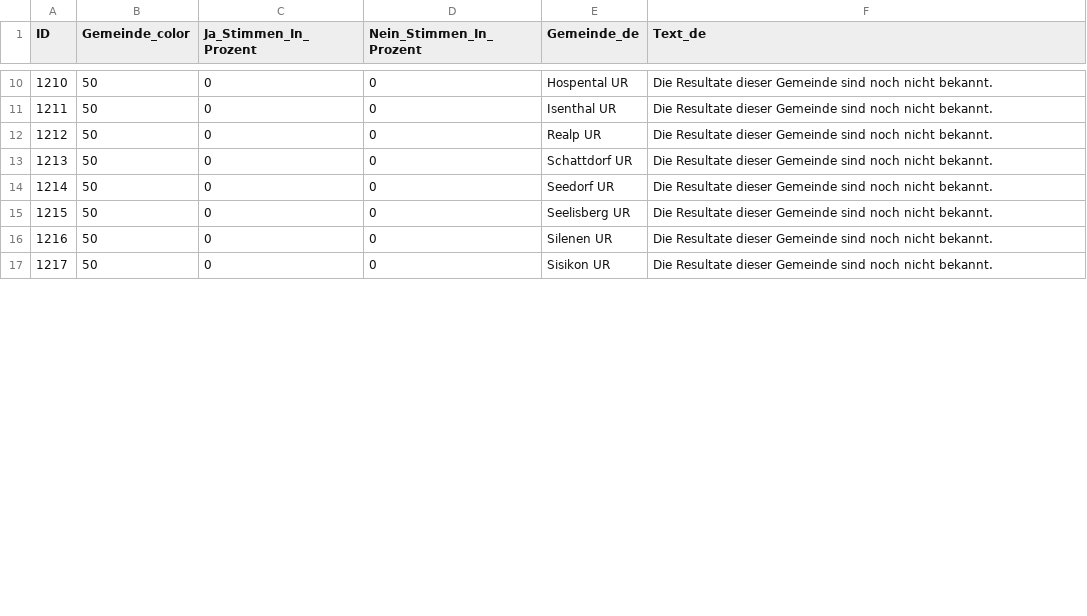
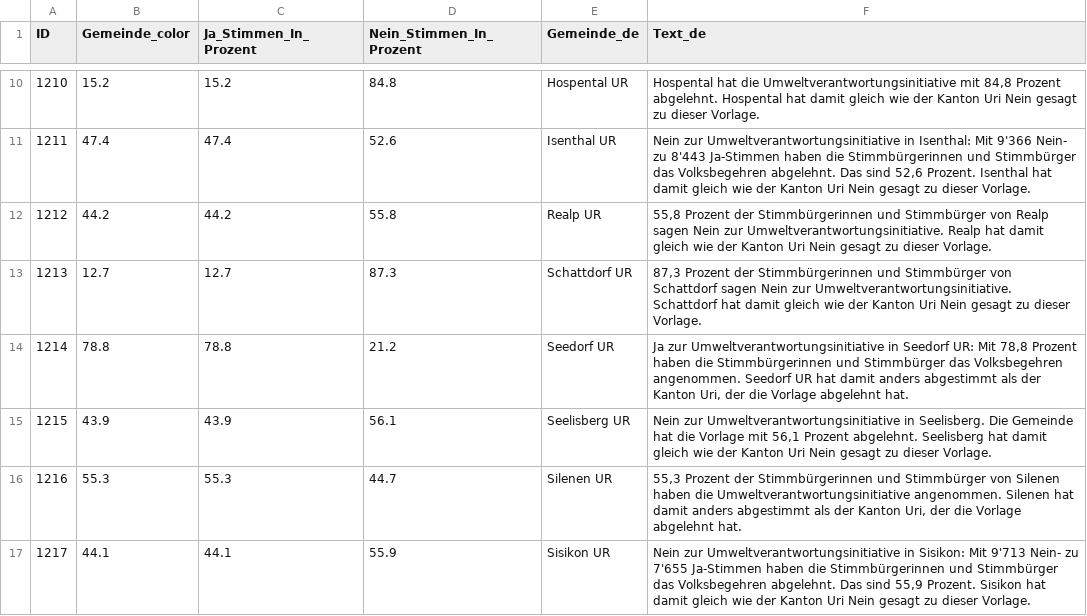
Before and after one commit to awp-finanznachrichten/lena_februar2025, a CSV file: Output_Cantons/UR_CH_Umweltverantwortung_dw_de.csv, drawn as a sheet; only a part is shown, gaps mark what is left out; the diff covers the shown part only.

```diff
--- a/Output_Cantons/UR_CH_Umweltverantwortung_dw_de.csv
+++ b/Output_Cantons/UR_CH_Umweltverantwortung_dw_de.csv
@@ -10,8 +10,8 @@
-1210,50,0,0,"Hospental UR","Die Resultate dieser Gemeinde sind noch nicht bekannt."
-1211,50,0,0,"Isenthal UR","Die Resultate dieser Gemeinde sind noch nicht bekannt."
-1212,50,0,0,"Realp UR","Die Resultate dieser Gemeinde sind noch nicht bekannt."
-1213,50,0,0,"Schattdorf UR","Die Resultate dieser Gemeinde sind noch nicht bekannt."
-1214,50,0,0,"Seedorf UR","Die Resultate dieser Gemeinde sind noch nicht bekannt."
-1215,50,0,0,"Seelisberg UR","Die Resultate dieser Gemeinde sind noch nicht bekannt."
-1216,50,0,0,"Silenen UR","Die Resultate dieser Gemeinde sind noch nicht bekannt."
-1217,50,0,0,"Sisikon UR","Die Resultate dieser Gemeinde sind noch nicht bekannt."
+1210,15.2,15.2,84.8,"Hospental UR","Hospental hat die Umweltverantwortungsinitiative mit 84,8 Prozent abgelehnt. Hospental hat damit gleich wie der Kanton Uri Nein gesagt zu dieser Vorlage."
+1211,47.4,47.4,52.6,"Isenthal UR","Nein zur Umweltverantwortungsinitiative in Isenthal: Mit 9'366 Nein- zu 8'443 Ja-Stimmen haben die Stimmbürgerinnen und Stimmbürger das Volksbegehren abgelehnt. Das sind 52,6 Prozent. Isenthal hat damit gleich wie der Kanton Uri Nein gesagt zu dieser Vorlage."
+1212,44.2,44.2,55.8,"Realp UR","55,8 Prozent der Stimmbürgerinnen und Stimmbürger von Realp sagen Nein zur Umweltverantwortungsinitiative. Realp hat damit gleich wie der Kanton Uri Nein gesagt zu dieser Vorlage."
+1213,12.7,12.7,87.3,"Schattdorf UR","87,3 Prozent der Stimmbürgerinnen und Stimmbürger von Schattdorf sagen Nein zur Umweltverantwortungsinitiative. Schattdorf hat damit gleich wie der Kanton Uri Nein gesagt zu dieser Vorlage."
+1214,78.8,78.8,21.2,"Seedorf UR","Ja zur Umweltverantwortungsinitiative in Seedorf UR: Mit 78,8 Prozent haben die Stimmbürgerinnen und Stimmbürger das Volksbegehren angenommen. Seedorf UR hat damit anders abgestimmt als der Kanton Uri, der die Vorlage abgelehnt hat."
+1215,43.9,43.9,56.1,"Seelisberg UR","Nein zur Umweltverantwortungsinitiative in Seelisberg. Die Gemeinde hat die Vorlage mit 56,1 Prozent abgelehnt. Seelisberg hat damit gleich wie der Kanton Uri Nein gesagt zu dieser Vorlage."
+1216,55.3,55.3,44.7,"Silenen UR","55,3 Prozent der Stimmbürgerinnen und Stimmbürger von Silenen haben die Umweltverantwortungsinitiative angenommen. Silenen hat damit anders abgestimmt als der Kanton Uri, der die Vorlage abgelehnt hat."
+1217,44.1,44.1,55.9,"Sisikon UR","Nein zur Umweltverantwortungsinitiative in Sisikon: Mit 9'713 Nein- zu 7'655 Ja-Stimmen haben die Stimmbürgerinnen und Stimmbürger das Volksbegehren abgelehnt. Das sind 55,9 Prozent. Sisikon hat damit gleich wie der Kanton Uri Nein gesagt zu dieser Vorlage."
```
Also changed, not shown: 44 edited cells elsewhere in this file, Output_Cantons/AR_CH_Umweltverantwortung_dw_de.csv, Output_Cantons/GE_CH_Umweltverantwortung_dw_fr.csv, 37 other files.
